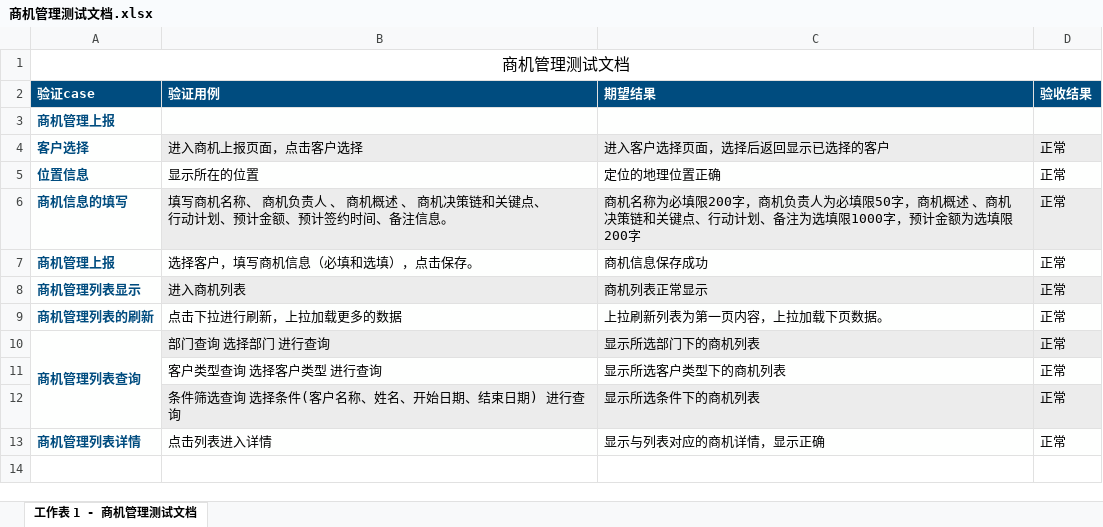
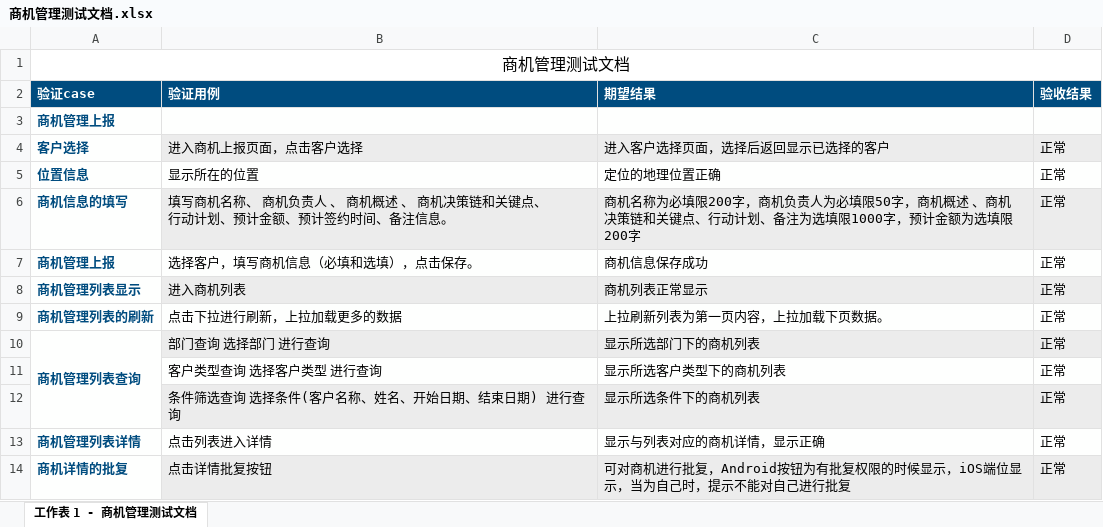
Before and after one commit to xuyutang/GZB-TESTFILE, an Excel workbook: 工作宝客户端测试文档/商机管理测试文档.xlsx, sheet 工作表 1 - 商机管理测试文档, drawn as a sheet; values as stored, in another font and other column widths than the file's, no borders; the diff names each change by its address in the sheet, - before the commit and + after, or states it on an @@ line.

Commit message:
no message

```diff
--- a/工作宝客户端测试文档/商机管理测试文档.xlsx (sheet 工作表 1 - 商机管理测试文档)
+++ b/工作宝客户端测试文档/商机管理测试文档.xlsx (sheet 工作表 1 - 商机管理测试文档)
+row 14: 商机详情的批复 | 点击详情批复按钮 | 可对商机进行批复，Android按钮为有批复权限的时候显示，iOS端位显示，当为自己时，提示不能对自己进行批复 | 正常
```
